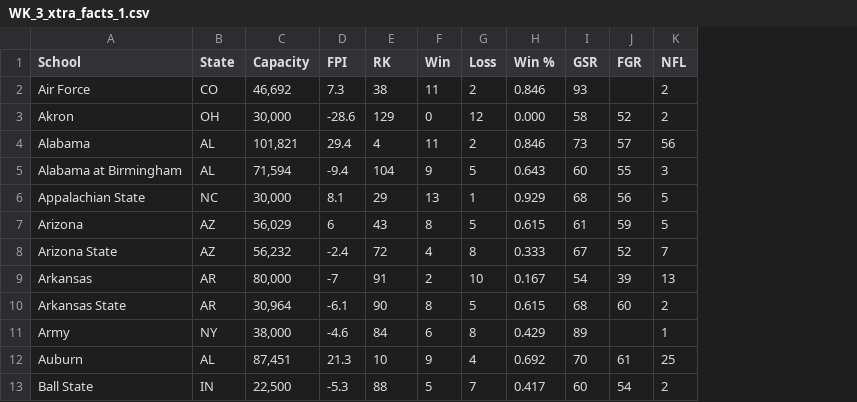
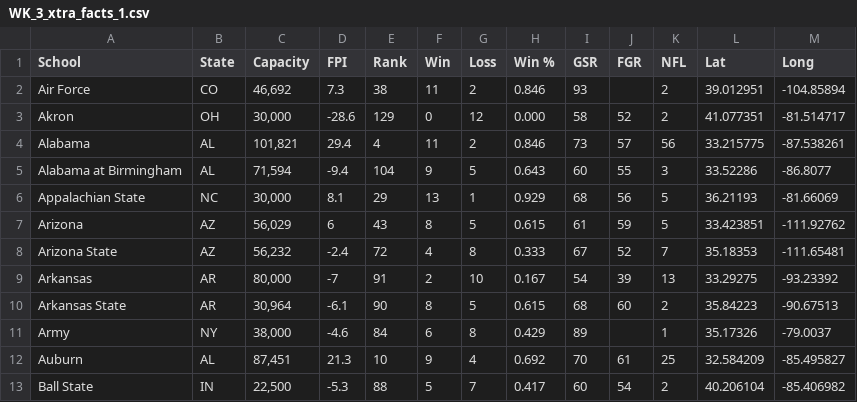
Before and after one commit to DanScholnick/ChefD, a CSV file: WK_3_xtra_facts_1.csv, drawn as a sheet; only a part is shown; the diff names each change by its address in the sheet, - before the commit and + after, or states it on an @@ line.

Commit message:
Add files via upload

```diff
--- a/WK_3_xtra_facts_1.csv
+++ b/WK_3_xtra_facts_1.csv
+column L (Lat), rows 2-13: 39.012951 | 41.077351 | 33.215775 | 33.52286 | 36.21193 | 33.423851 | 35.18353 | 33.29275 | 35.84223 | 35.17326 | 32.584209 | 40.206104
+column M (Long), rows 2-13: -104.85894 | -81.514717 | -87.538261 | -86.8077 | -81.66069 | -111.92762 | -111.65481 | -93.23392 | -90.67513 | -79.0037 | -85.495827 | -85.406982
-E1: RK
+E1: Rank
```
